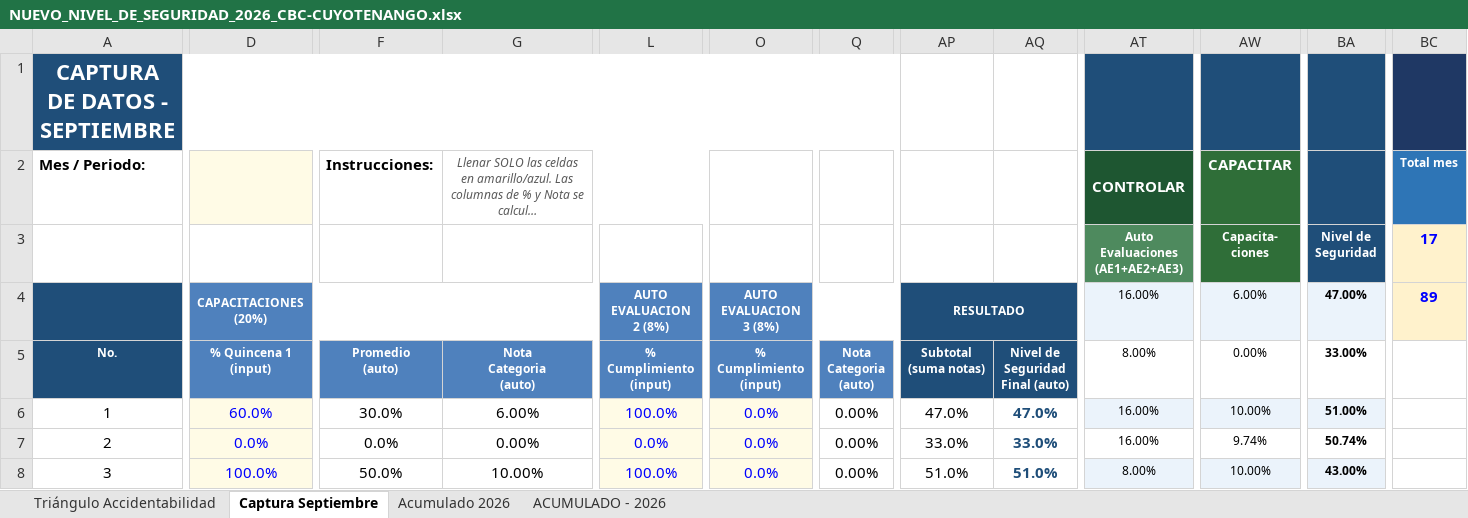
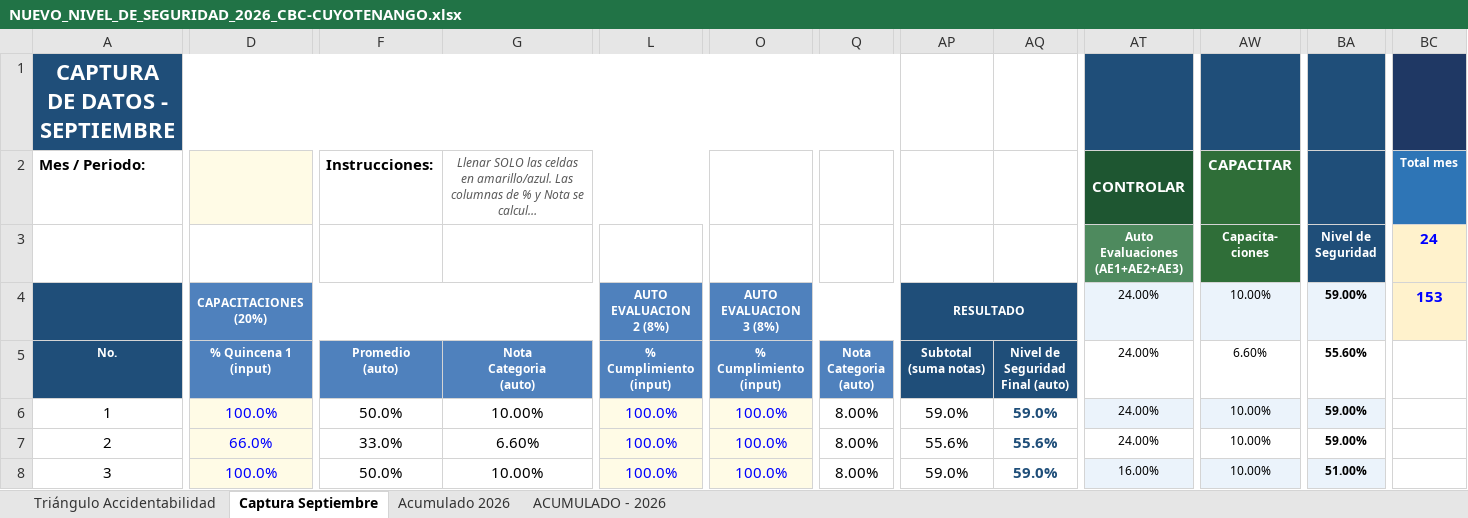
Before and after one commit to gestorssocuyo2026/DASHBOARDACTOSYCONDICIONES, an Excel workbook: NUEVO_NIVEL_DE_SEGURIDAD_2026_CBC-CUYOTENANGO.xlsx, sheet Captura Septiembre, drawn as a sheet; only a part is shown, gaps mark what is left out; long unchanged cells end in …; values as stored, in another font and other column widths than the file's, no borders; conditional formats not drawn; the diff covers the shown part only; the diff names each change by its address in the sheet, - before the commit and + after, or states it on an @@ line.

Commit message:
Add files via upload

```diff
--- a/NUEVO_NIVEL_DE_SEGURIDAD_2026_CBC-CUYOTENANGO.xlsx (sheet Captura Septiembre)
+++ b/NUEVO_NIVEL_DE_SEGURIDAD_2026_CBC-CUYOTENANGO.xlsx (sheet Captura Septiembre)
-BC3: 17
+BC3: 24
-AT4: 16.00%
+AT4: 24.00%
-AW4: 6.00%
+AW4: 10.00%
-BA4: 47.00%
+BA4: 59.00%
-BC4: 89
+BC4: 153
-AT5: 8.00%
+AT5: 24.00%
-AW5: 0.00%
+AW5: 6.60%
-BA5: 33.00%
+BA5: 55.60%
-D6: 60.0%
+D6: 100.0%
-F6: 30.0%
+F6: 50.0%
-G6: 6.00%
+G6: 10.00%
-O6:O8: 0.0%
+O6:O8: 100.0%
-Q6:Q8: 0.00%
+Q6:Q8: 8.00%
-AP6: 47.0%
+AP6: 59.0%
-AQ6: 47.0%
+AQ6: 59.0%
-AT6:AT7: 16.00%
+AT6:AT7: 24.00%
-BA6: 51.00%
+BA6: 59.00%
-D7: 0.0%
+D7: 66.0%
-F7: 0.0%
+F7: 33.0%
-G7: 0.00%
+G7: 6.60%
-L7: 0.0%
+L7: 100.0%
-AP7: 33.0%
+AP7: 55.6%
-AQ7: 33.0%
+AQ7: 55.6%
-AW7: 9.74%
+AW7: 10.00%
-BA7: 50.74%
+BA7: 59.00%
-AP8: 51.0%
+AP8: 59.0%
-AQ8: 51.0%
+AQ8: 59.0%
-AT8: 8.00%
+AT8: 16.00%
-BA8: 43.00%
+BA8: 51.00%
```
Also changed, not shown: 95 edited cells elsewhere in this sheet, sheet Triángulo Accidentabilidad, sheet ACUMULADO - 2026, sheet Acumulado 2026, charts or pictures.
